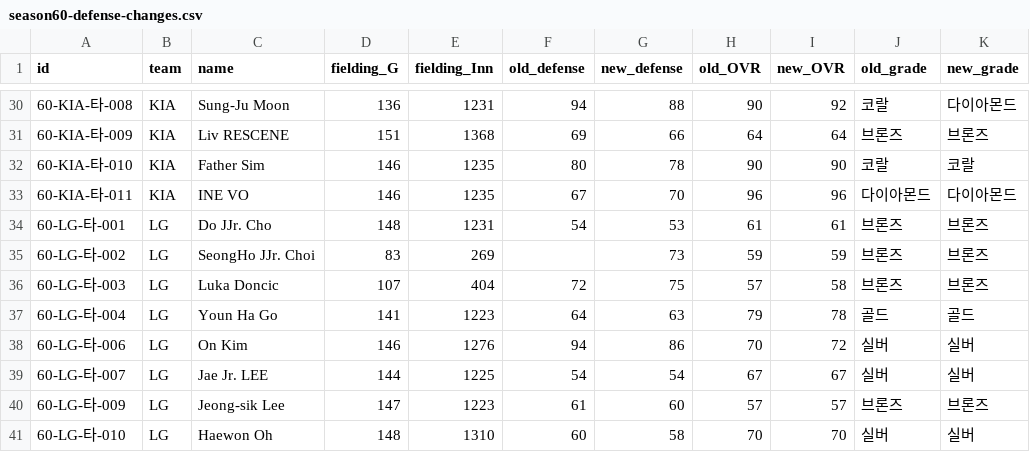
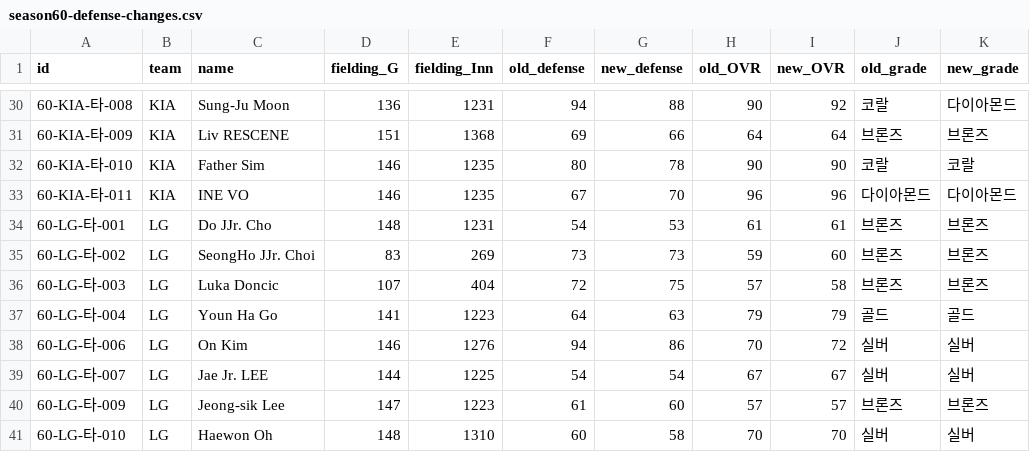
Before and after one commit to p0emkite/RKBO_Draft_and_CardArchive, a CSV file: data/season60-defense-changes.csv, drawn as a sheet; only a part is shown, gaps mark what is left out; the diff covers the shown part only.

Commit message:
Assign minimum defense 50 to zero-fielding batters and recalculate season 60 OVR

```diff
--- a/data/season60-defense-changes.csv
+++ b/data/season60-defense-changes.csv
@@ -34,5 +34,5 @@ id,team,name,fielding_G,fielding_Inn,old_defense,new_defense,old_OVR,new_OVR,old
 "60-LG-타-001","LG","Do JJr. Cho","148","1231","54","53","61","61","브론즈","브론즈"
-"60-LG-타-002","LG","SeongHo JJr. Choi","83","269","","73","59","59","브론즈","브론즈"
+"60-LG-타-002","LG","SeongHo JJr. Choi","83","269","73","73","59","60","브론즈","브론즈"
 "60-LG-타-003","LG","Luka Doncic","107","404","72","75","57","58","브론즈","브론즈"
-"60-LG-타-004","LG","Youn Ha Go","141","1223","64","63","79","78","골드","골드"
+"60-LG-타-004","LG","Youn Ha Go","141","1223","64","63","79","79","골드","골드"
 "60-LG-타-006","LG","On Kim","146","1276","94","86","70","72","실버","실버"
```
Also changed, not shown: 25 edited cells elsewhere in this file, 4 other files.
